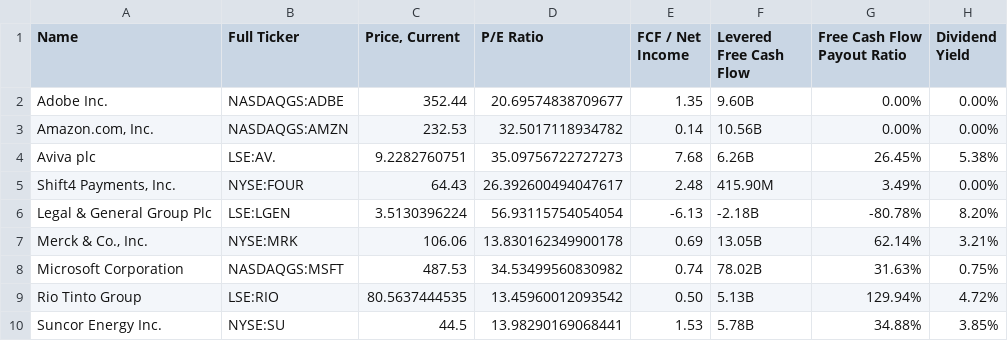
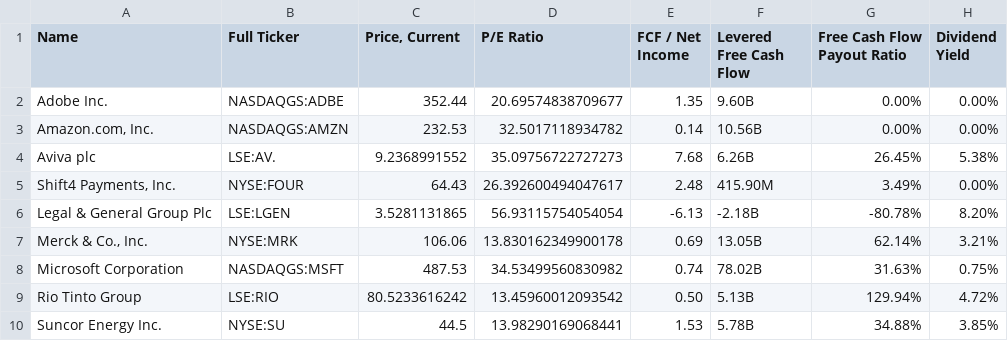
Before and after one commit to guillaumedelannoy/finbox-data, a CSV file: Data/finbox_portfolio_latest.csv, drawn as a sheet; only a part is shown; the diff names each change by its address in the sheet, - before the commit and + after, or states it on an @@ line.

Commit message:
Update finbox CSV (2025-12-31_133102)

```diff
--- a/Data/finbox_portfolio_latest.csv
+++ b/Data/finbox_portfolio_latest.csv
-C4 (Price, Current): 9.2282760751
+C4 (Price, Current): 9.2368991552
-C6 (Price, Current): 3.5130396224
+C6 (Price, Current): 3.5281131865
-C9 (Price, Current): 80.5637444535
+C9 (Price, Current): 80.5233616242
```
